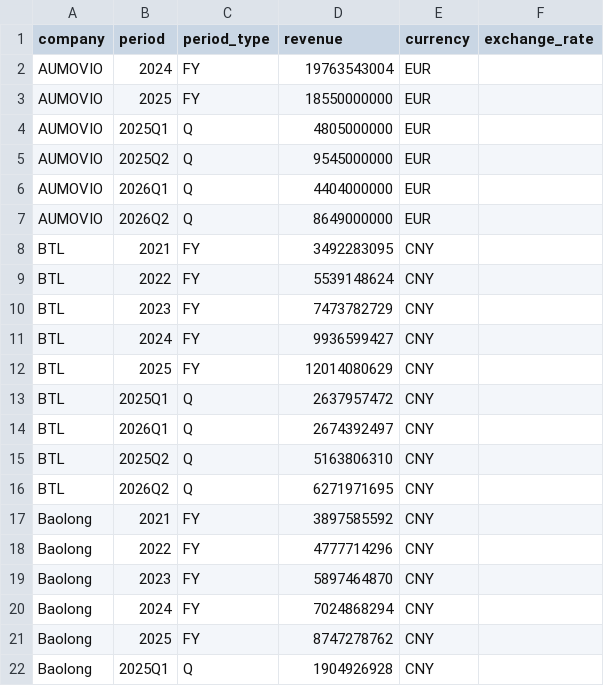
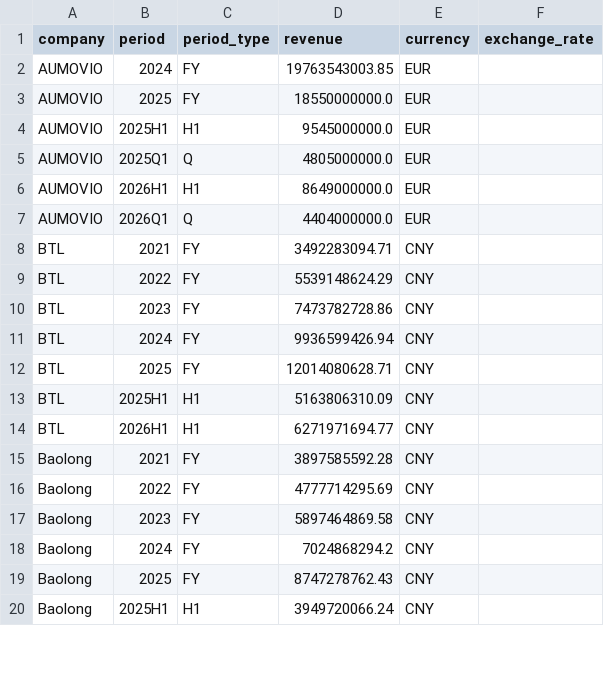
Before and after one commit to Z0228987/Competitor-Analysis, a CSV file: data/fact_sales_history.csv, drawn as a sheet; only a part is shown; the diff covers the shown part only.

```diff
--- a/data/fact_sales_history.csv
+++ b/data/fact_sales_history.csv
@@ -1,22 +1,20 @@
 company,period,period_type,revenue,currency,exchange_rate
-AUMOVIO,2024,FY,19763543004,EUR,
-AUMOVIO,2025,FY,18550000000,EUR,
-AUMOVIO,2025Q1,Q,4805000000,EUR,
-AUMOVIO,2025Q2,Q,9545000000,EUR,
-AUMOVIO,2026Q1,Q,4404000000,EUR,
-AUMOVIO,2026Q2,Q,8649000000,EUR,
-BTL,2021,FY,3492283095,CNY,
-BTL,2022,FY,5539148624,CNY,
-BTL,2023,FY,7473782729,CNY,
-BTL,2024,FY,9936599427,CNY,
-BTL,2025,FY,12014080629,CNY,
-BTL,2025Q1,Q,2637957472,CNY,
-BTL,2026Q1,Q,2674392497,CNY,
-BTL,2025Q2,Q,5163806310,CNY,
-BTL,2026Q2,Q,6271971695,CNY,
-Baolong,2021,FY,3897585592,CNY,
-Baolong,2022,FY,4777714296,CNY,
-Baolong,2023,FY,5897464870,CNY,
-Baolong,2024,FY,7024868294,CNY,
-Baolong,2025,FY,8747278762,CNY,
-Baolong,2025Q1,Q,1904926928,CNY,
+AUMOVIO,2024,FY,19763543003.85,EUR,
+AUMOVIO,2025,FY,18550000000.0,EUR,
+AUMOVIO,2025H1,H1,9545000000.0,EUR,
+AUMOVIO,2025Q1,Q,4805000000.0,EUR,
+AUMOVIO,2026H1,H1,8649000000.0,EUR,
+AUMOVIO,2026Q1,Q,4404000000.0,EUR,
+BTL,2021,FY,3492283094.71,CNY,
+BTL,2022,FY,5539148624.29,CNY,
+BTL,2023,FY,7473782728.86,CNY,
+BTL,2024,FY,9936599426.94,CNY,
+BTL,2025,FY,12014080628.71,CNY,
+BTL,2025H1,H1,5163806310.09,CNY,
+BTL,2026H1,H1,6271971694.77,CNY,
+Baolong,2021,FY,3897585592.28,CNY,
+Baolong,2022,FY,4777714295.69,CNY,
+Baolong,2023,FY,5897464869.58,CNY,
+Baolong,2024,FY,7024868294.2,CNY,
+Baolong,2025,FY,8747278762.43,CNY,
+Baolong,2025H1,H1,3949720066.24,CNY,
```
Also changed, not shown: 1 added row, 8 removed rows and 50 edited cells elsewhere in this file, data/fact_profit_history.csv.
